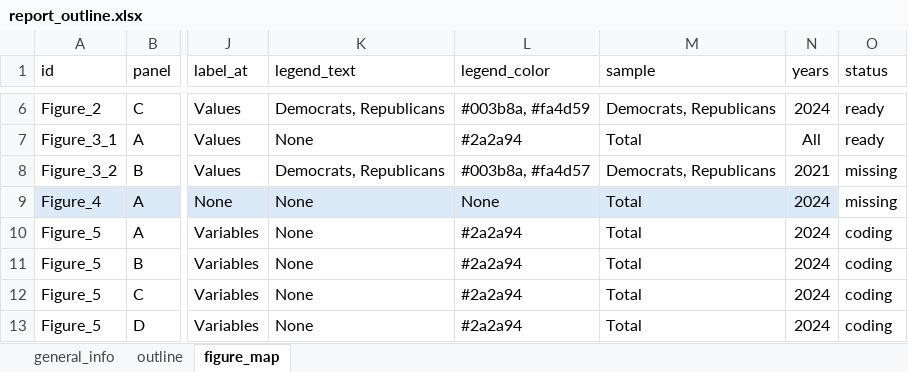
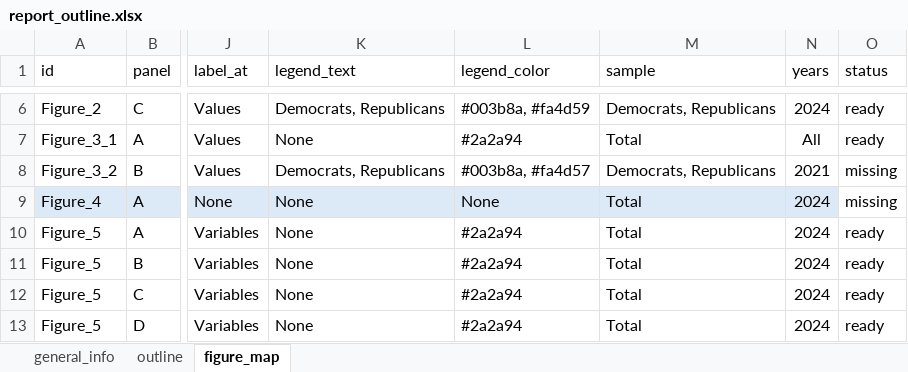
Before and after one commit to WJP-DAU/USA-report-2024, an Excel workbook: report_outline.xlsx, sheet figure_map, drawn as a sheet; only a part is shown, gaps mark what is left out; values as stored, in another font and other column widths than the file's, no borders; conditional formats and table styles not drawn; the diff covers the shown part only; the diff names each change by its address in the sheet, - before the commit and + after, or states it on an @@ line.

Commit message:
Dots Charts added

```diff
--- a/report_outline.xlsx (sheet figure_map)
+++ b/report_outline.xlsx (sheet figure_map)
-O10:O13 (status): coding
+O10:O13 (status): ready
```
Also changed, not shown: 7 edited cells and cell formats elsewhere in this sheet, sheet outline, 4 other files.
